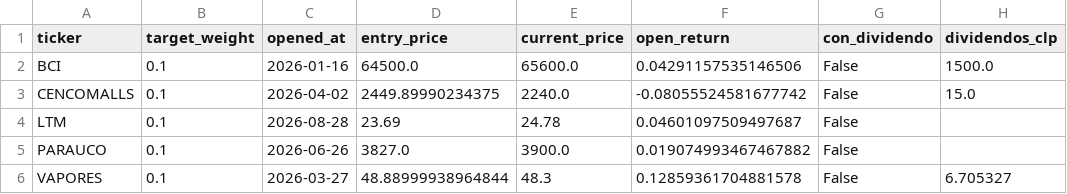
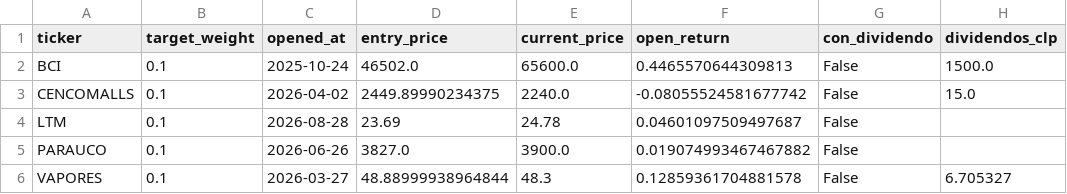
Before and after one commit to rodrigoaguirrediaz6644/alphadata-beta, a CSV file: data/portfolio_sigma6.csv, drawn as a sheet; only a part is shown; the diff names each change by its address in the sheet, - before the commit and + after, or states it on an @@ line.

```diff
--- a/data/portfolio_sigma6.csv
+++ b/data/portfolio_sigma6.csv
-C2 (opened_at): 2026-01-16
+C2 (opened_at): 2025-10-24
-D2 (entry_price): 64500.0
+D2 (entry_price): 46502.0
-F2 (open_return): 0.04291157535146506
+F2 (open_return): 0.4465570644309813
```
Also changed, not shown: data/libro_posiciones.csv, 5 other files.
